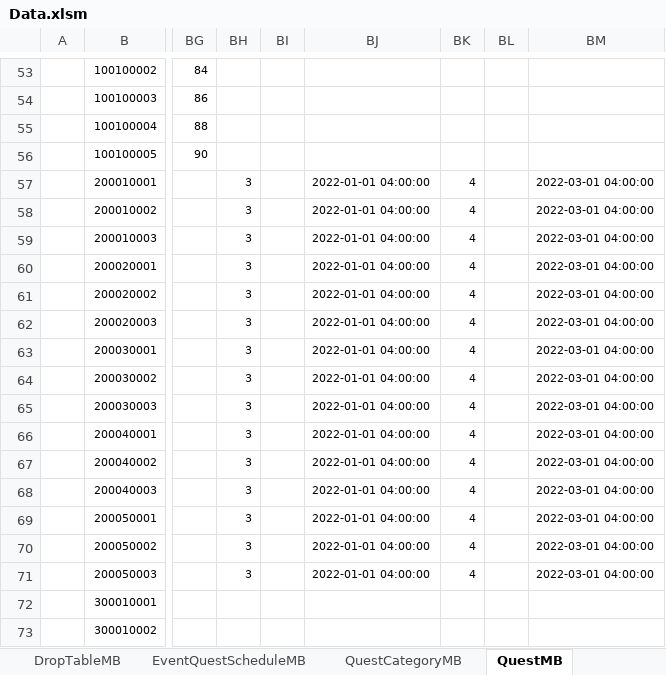
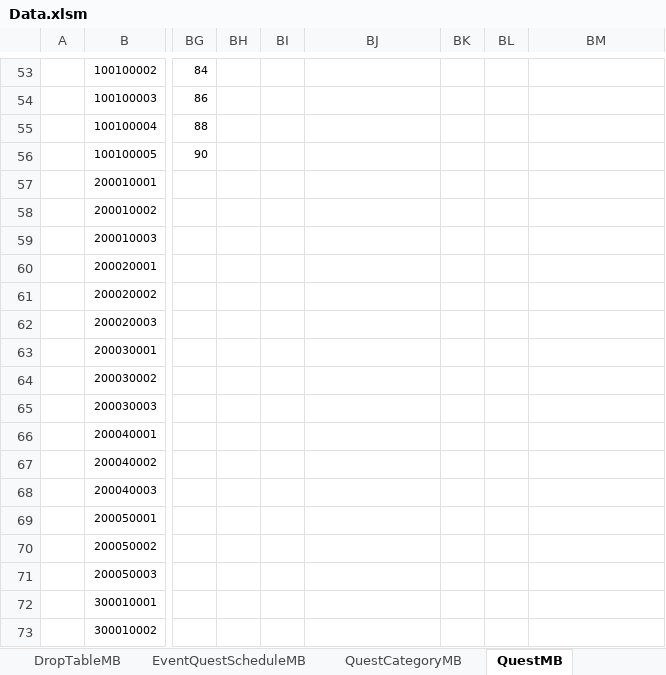
Before and after one commit to kimkimkimkimkim/PuzzleMonster, an Excel workbook: Assets/PlayFabData/Excel/Data.xlsm, sheet QuestMB, drawn as a sheet; only a part is shown, gaps mark what is left out; values as stored, in another font and other column widths than the file's, no borders; charts and pictures not drawn; the diff names each change by its address in the sheet, - before the commit and + after, or states it on an @@ line.

```diff
--- a/Assets/PlayFabData/Excel/Data.xlsm (sheet QuestMB)
+++ b/Assets/PlayFabData/Excel/Data.xlsm (sheet QuestMB)
-BH57:BH71: 3
+BH57:BH71: (empty)
-BJ57:BJ71: 2022-01-01 04:00:00
+BJ57:BJ71: (empty)
-BK57:BK71: 4
+BK57:BK71: (empty)
-BM57:BM71: 2022-03-01 04:00:00
+BM57:BM71: (empty)
```
Also changed, not shown: charts or pictures, 1 other file.
